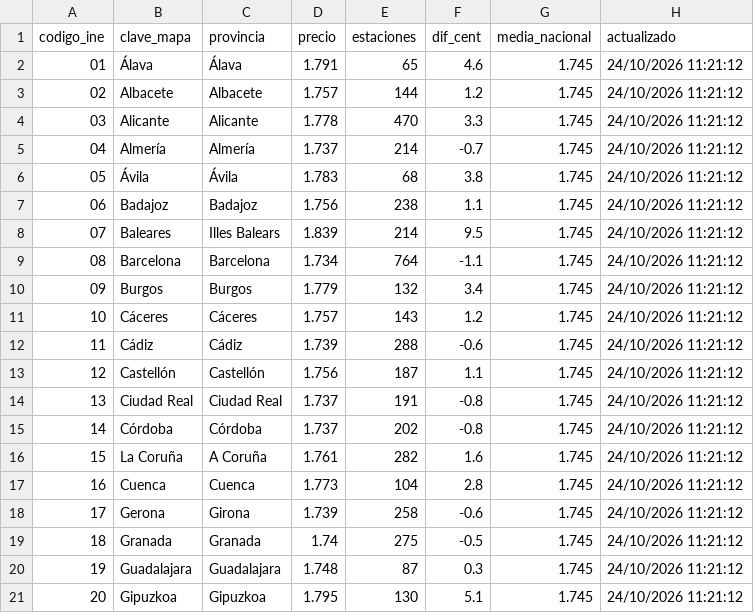
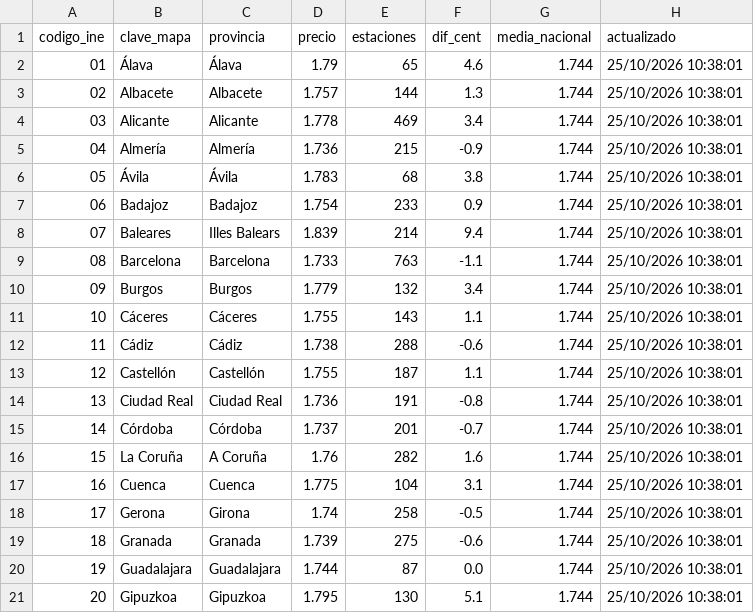
Before and after one commit to Newtral-datos/actualizacion_precio_gasolineras, a CSV file: datos_mapa/gasolina.csv, drawn as a sheet; only a part is shown; the diff covers the shown part only.

```diff
--- a/datos_mapa/gasolina.csv
+++ b/datos_mapa/gasolina.csv
@@ -1,21 +1,21 @@
 codigo_ine,clave_mapa,provincia,precio,estaciones,dif_cent,media_nacional,actualizado
-01,Álava,Álava,1.791,65,4.6,1.745,24/10/2026 11:21:12
-02,Albacete,Albacete,1.757,144,1.2,1.745,24/10/2026 11:21:12
-03,Alicante,Alicante,1.778,470,3.3,1.745,24/10/2026 11:21:12
-04,Almería,Almería,1.737,214,-0.7,1.745,24/10/2026 11:21:12
-05,Ávila,Ávila,1.783,68,3.8,1.745,24/10/2026 11:21:12
-06,Badajoz,Badajoz,1.756,238,1.1,1.745,24/10/2026 11:21:12
-07,Baleares,Illes Balears,1.839,214,9.5,1.745,24/10/2026 11:21:12
-08,Barcelona,Barcelona,1.734,764,-1.1,1.745,24/10/2026 11:21:12
-09,Burgos,Burgos,1.779,132,3.4,1.745,24/10/2026 11:21:12
-10,Cáceres,Cáceres,1.757,143,1.2,1.745,24/10/2026 11:21:12
-11,Cádiz,Cádiz,1.739,288,-0.6,1.745,24/10/2026 11:21:12
-12,Castellón,Castellón,1.756,187,1.1,1.745,24/10/2026 11:21:12
-13,Ciudad Real,Ciudad Real,1.737,191,-0.8,1.745,24/10/2026 11:21:12
-14,Córdoba,Córdoba,1.737,202,-0.8,1.745,24/10/2026 11:21:12
-15,La Coruña,A Coruña,1.761,282,1.6,1.745,24/10/2026 11:21:12
-16,Cuenca,Cuenca,1.773,104,2.8,1.745,24/10/2026 11:21:12
-17,Gerona,Girona,1.739,258,-0.6,1.745,24/10/2026 11:21:12
-18,Granada,Granada,1.74,275,-0.5,1.745,24/10/2026 11:21:12
-19,Guadalajara,Guadalajara,1.748,87,0.3,1.745,24/10/2026 11:21:12
-20,Gipuzkoa,Gipuzkoa,1.795,130,5.1,1.745,24/10/2026 11:21:12
+01,Álava,Álava,1.79,65,4.6,1.744,25/10/2026 10:38:01
+02,Albacete,Albacete,1.757,144,1.3,1.744,25/10/2026 10:38:01
+03,Alicante,Alicante,1.778,469,3.4,1.744,25/10/2026 10:38:01
+04,Almería,Almería,1.736,215,-0.9,1.744,25/10/2026 10:38:01
+05,Ávila,Ávila,1.783,68,3.8,1.744,25/10/2026 10:38:01
+06,Badajoz,Badajoz,1.754,233,0.9,1.744,25/10/2026 10:38:01
+07,Baleares,Illes Balears,1.839,214,9.4,1.744,25/10/2026 10:38:01
+08,Barcelona,Barcelona,1.733,763,-1.1,1.744,25/10/2026 10:38:01
+09,Burgos,Burgos,1.779,132,3.4,1.744,25/10/2026 10:38:01
+10,Cáceres,Cáceres,1.755,143,1.1,1.744,25/10/2026 10:38:01
+11,Cádiz,Cádiz,1.738,288,-0.6,1.744,25/10/2026 10:38:01
+12,Castellón,Castellón,1.755,187,1.1,1.744,25/10/2026 10:38:01
+13,Ciudad Real,Ciudad Real,1.736,191,-0.8,1.744,25/10/2026 10:38:01
+14,Córdoba,Córdoba,1.737,201,-0.7,1.744,25/10/2026 10:38:01
+15,La Coruña,A Coruña,1.76,282,1.6,1.744,25/10/2026 10:38:01
+16,Cuenca,Cuenca,1.775,104,3.1,1.744,25/10/2026 10:38:01
+17,Gerona,Girona,1.74,258,-0.5,1.744,25/10/2026 10:38:01
+18,Granada,Granada,1.739,275,-0.6,1.744,25/10/2026 10:38:01
+19,Guadalajara,Guadalajara,1.744,87,0.0,1.744,25/10/2026 10:38:01
+20,Gipuzkoa,Gipuzkoa,1.795,130,5.1,1.744,25/10/2026 10:38:01
```
Also changed, not shown: 110 edited cells elsewhere in this file, datos_grafico/evolucion_precios.csv, datos_mapa/gasoleo.csv, 3 other files.
